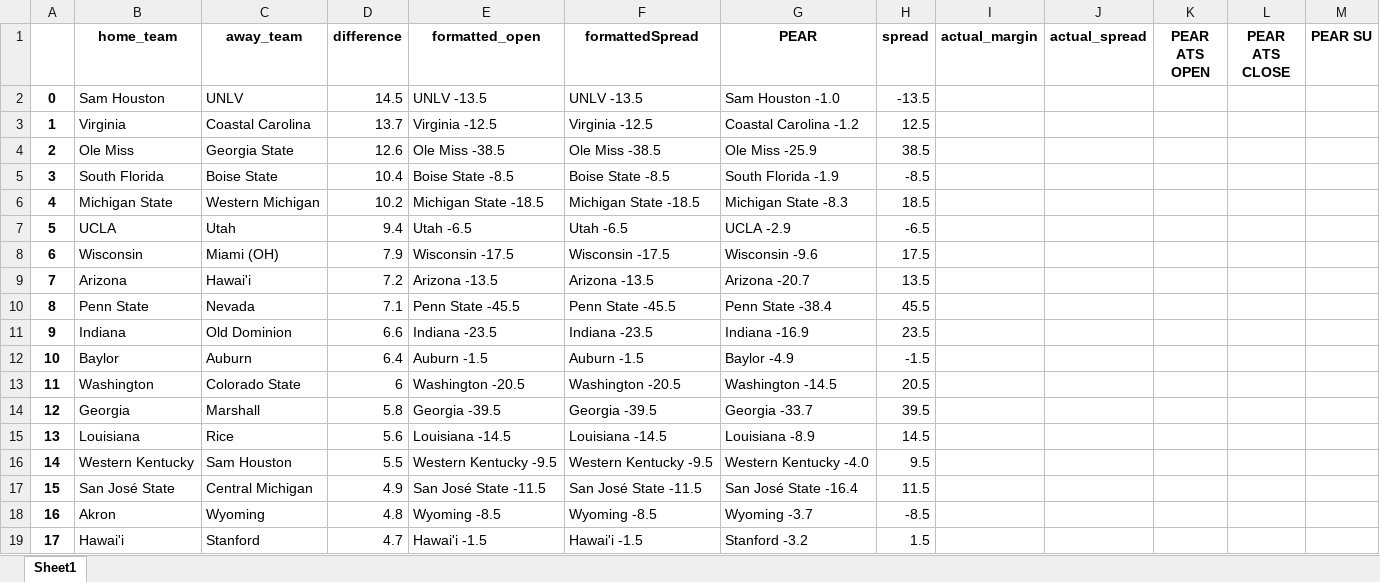
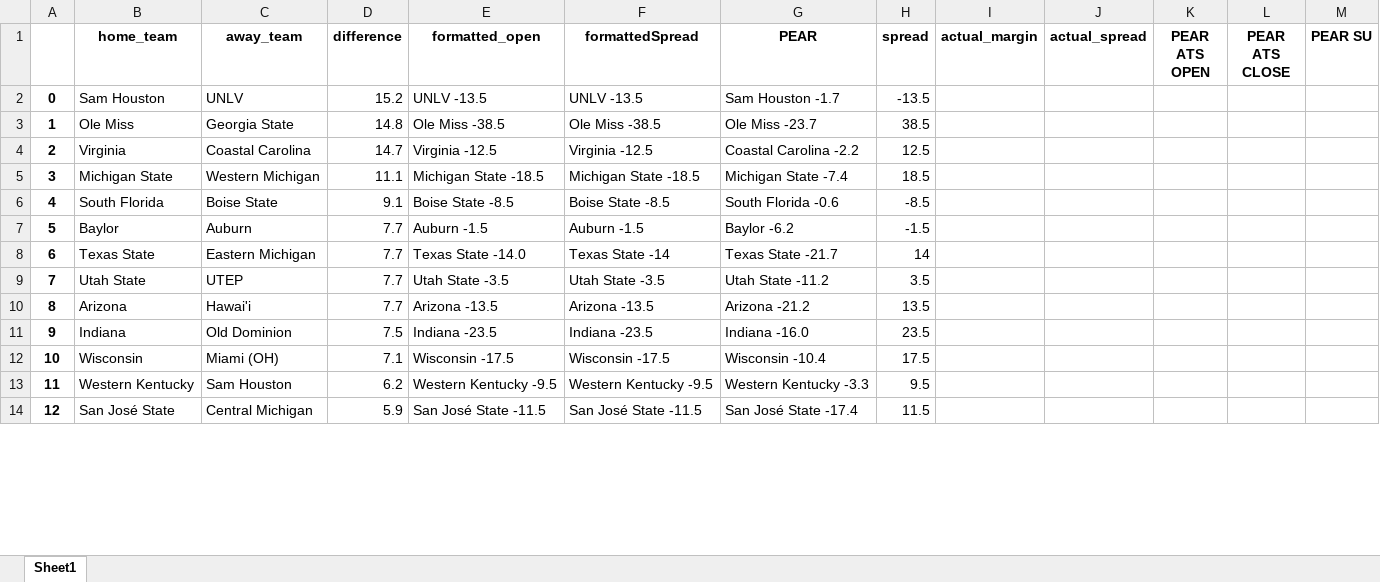
Before and after one commit to Parslinator/PEAR, an Excel workbook: PEAR/PEAR Football/y2025/Spreads/spreads_tracker_week1.xlsx, sheet Sheet1, drawn as a sheet; only a part is shown; values as stored, in another font and other column widths than the file's, no borders; removed rows and columns are numbered as before the commit, all else as after; the diff covers the shown part only; the diff names each change by its address in the sheet, - before the commit and + after, or states it on an @@ line.

Commit message:
updating spreds with the final preseason ratings

```diff
--- a/PEAR/PEAR Football/y2025/Spreads/spreads_tracker_week1.xlsx (sheet Sheet1)
+++ b/PEAR/PEAR Football/y2025/Spreads/spreads_tracker_week1.xlsx (sheet Sheet1)
-D2 (difference): 14.5
+D2 (difference): 15.2
-G2 (PEAR): Sam Houston -1.0
+G2 (PEAR): Sam Houston -1.7
+row 3: 1 | Ole Miss | Georgia State | 14.8 | Ole Miss -38.5 | Ole Miss -38.5 | Ole Miss -23.7 | 38.5
@@ column A renumbered between rows 4 and 63 @@
-D4 (difference): 13.7
+D4 (difference): 14.7
-G4 (PEAR): Coastal Carolina -1.2
+G4 (PEAR): Coastal Carolina -2.2
-row 4: 2 | Ole Miss | Georgia State | 12.6 | Ole Miss -38.5 | Ole Miss -38.5 | Ole Miss -25.9 | 38.5
-row 5: 3 | South Florida | Boise State | 10.4 | Boise State -8.5 | Boise State -8.5 | South Florida -1.9 | -8.5
-D5 (difference): 10.2
+D5 (difference): 11.1
-G5 (PEAR): Michigan State -8.3
+G5 (PEAR): Michigan State -7.4
-row 7: 5 | UCLA | Utah | 9.4 | Utah -6.5 | Utah -6.5 | UCLA -2.9 | -6.5
-row 8: 6 | Wisconsin | Miami (OH) | 7.9 | Wisconsin -17.5 | Wisconsin -17.5 | Wisconsin -9.6 | 17.5
+row 6: 4 | South Florida | Boise State | 9.1 | Boise State -8.5 | Boise State -8.5 | South Florida -0.6 | -8.5
+row 7: 5 | Baylor | Auburn | 7.7 | Auburn -1.5 | Auburn -1.5 | Baylor -6.2 | -1.5
+row 8: 6 | Texas State | Eastern Michigan | 7.7 | Texas State -14.0 | Texas State -14 | Texas State -21.7 | 14
+row 9: 7 | Utah State | UTEP | 7.7 | Utah State -3.5 | Utah State -3.5 | Utah State -11.2 | 3.5
-D10 (difference): 7.2
+D10 (difference): 7.7
-G10 (PEAR): Arizona -20.7
+G10 (PEAR): Arizona -21.2
-row 10: 8 | Penn State | Nevada | 7.1 | Penn State -45.5 | Penn State -45.5 | Penn State -38.4 | 45.5
-D11 (difference): 6.6
+D11 (difference): 7.5
-G11 (PEAR): Indiana -16.9
+G11 (PEAR): Indiana -16.0
-row 12: 10 | Baylor | Auburn | 6.4 | Auburn -1.5 | Auburn -1.5 | Baylor -4.9 | -1.5
-row 13: 11 | Washington | Colorado State | 6 | Washington -20.5 | Washington -20.5 | Washington -14.5 | 20.5
-row 14: 12 | Georgia | Marshall | 5.8 | Georgia -39.5 | Georgia -39.5 | Georgia -33.7 | 39.5
-row 15: 13 | Louisiana | Rice | 5.6 | Louisiana -14.5 | Louisiana -14.5 | Louisiana -8.9 | 14.5
+row 12: 10 | Wisconsin | Miami (OH) | 7.1 | Wisconsin -17.5 | Wisconsin -17.5 | Wisconsin -10.4 | 17.5
-D13 (difference): 5.5
+D13 (difference): 6.2
-G13 (PEAR): Western Kentucky -4.0
+G13 (PEAR): Western Kentucky -3.3
-D14 (difference): 4.9
+D14 (difference): 5.9
-G14 (PEAR): San José State -16.4
+G14 (PEAR): San José State -17.4
-row 18: 16 | Akron | Wyoming | 4.8 | Wyoming -8.5 | Wyoming -8.5 | Wyoming -3.7 | -8.5
-row 19: 17 | Hawai'i | Stanford | 4.7 | Hawai'i -1.5 | Hawai'i -1.5 | Stanford -3.2 | 1.5
```
Also changed, not shown: 43 added rows, 19 removed rows and 20 edited cells elsewhere in this sheet.
